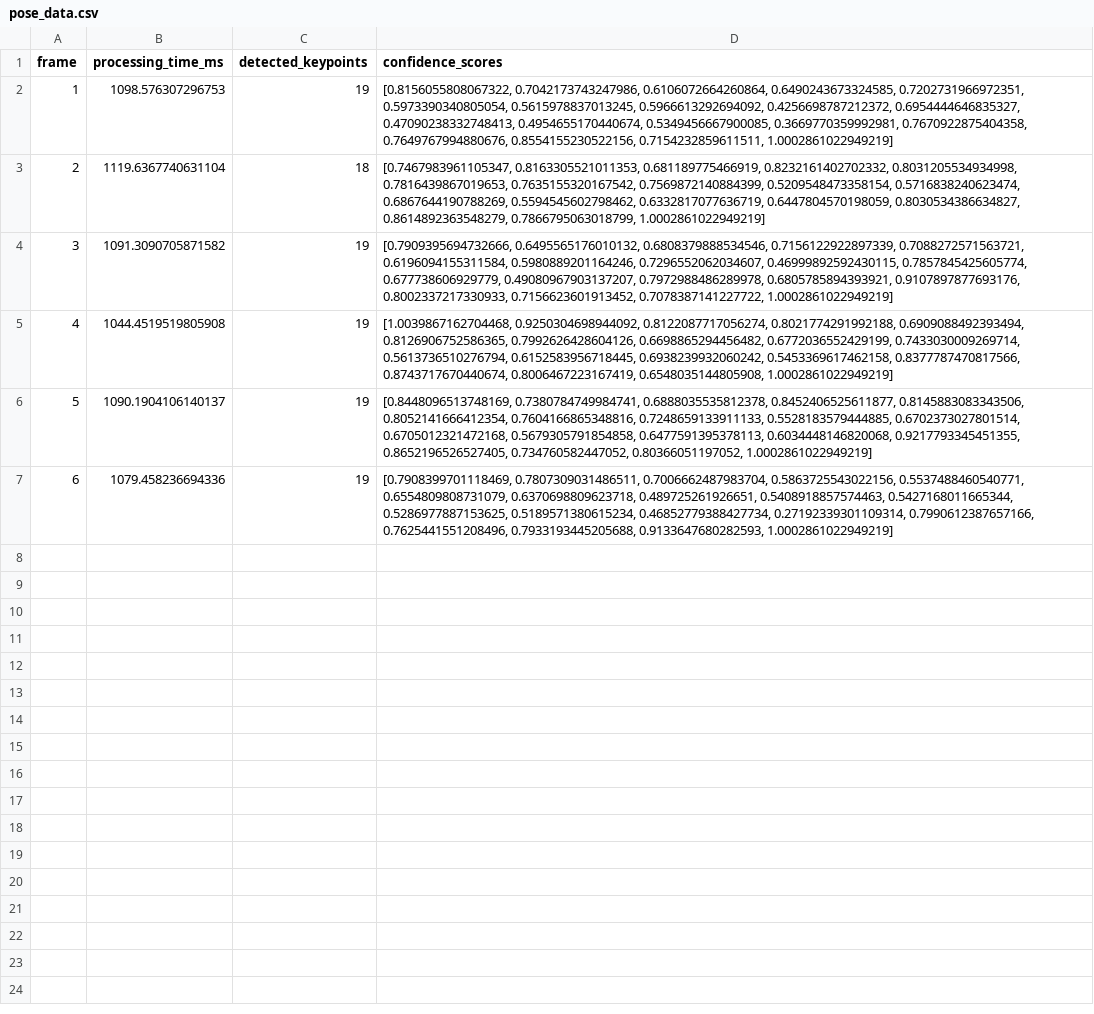
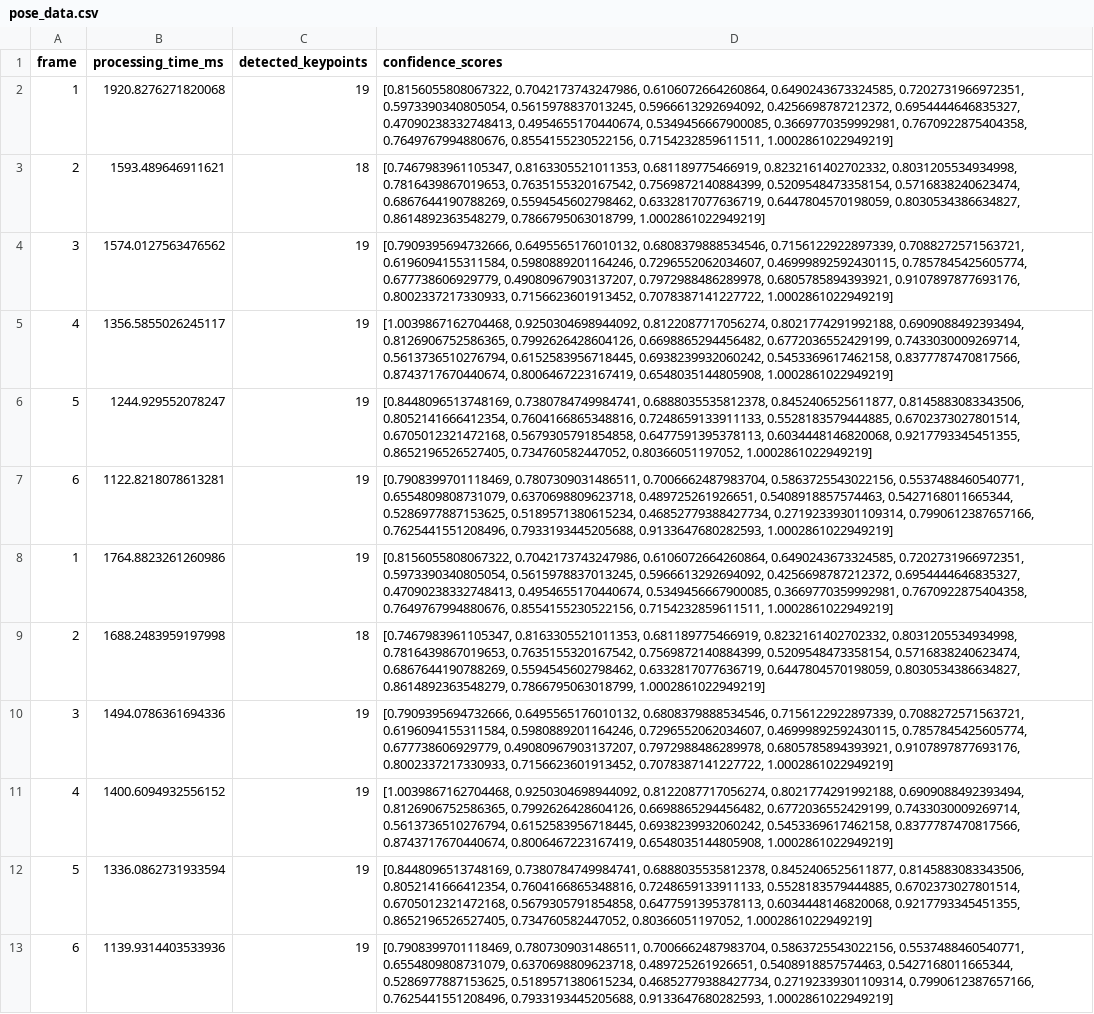
Before and after one commit to Redback-Operations/redback-orion, a CSV file: Player_Tracking/Pose_Matching_project/Pose_Estimation/pose_data.csv, drawn as a sheet; the diff names each change by its address in the sheet, - before the commit and + after, or states it on an @@ line.

Commit message:
added more documentation for each function and added more fitness applicaiton classifiers for the pose estimator function

```diff
--- a/Player_Tracking/Pose_Matching_project/Pose_Estimation/pose_data.csv
+++ b/Player_Tracking/Pose_Matching_project/Pose_Estimation/pose_data.csv
-B2 (processing_time_ms): 1098.576307296753
+B2 (processing_time_ms): 1920.8276271820068
-B3 (processing_time_ms): 1119.6367740631104
+B3 (processing_time_ms): 1593.489646911621
-B4 (processing_time_ms): 1091.3090705871582
+B4 (processing_time_ms): 1574.0127563476562
-B5 (processing_time_ms): 1044.4519519805908
+B5 (processing_time_ms): 1356.5855026245117
-B6 (processing_time_ms): 1090.1904106140137
+B6 (processing_time_ms): 1244.929552078247
-B7 (processing_time_ms): 1079.458236694336
+B7 (processing_time_ms): 1122.8218078613281
+row 8: 1 | 1764.8823261260986 | 19 | [0.8156055808067322, 0.7042173743247986, 0.6106072664260864, 0.6490243673324585, 0.7202731966972351, 0.5973390340805054, 0.5615978837013245, 0.5966613292694092, 0.4256698787212372, 0.6954444646835327, 0.47090238332748413, 0.4954655170440674, 0.5349456667900085, 0.3669770359992981, 0.7670922875404358, 0.7649767994880676, 0.8554155230522156, 0.7154232859611511, 1.0002861022949219]
+row 9: 2 | 1688.2483959197998 | 18 | [0.7467983961105347, 0.8163305521011353, 0.681189775466919, 0.8232161402702332, 0.8031205534934998, 0.7816439867019653, 0.7635155320167542, 0.7569872140884399, 0.5209548473358154, 0.5716838240623474, 0.6867644190788269, 0.5594545602798462, 0.6332817077636719, 0.6447804570198059, 0.8030534386634827, 0.8614892363548279, 0.7866795063018799, 1.0002861022949219]
+row 10: 3 | 1494.0786361694336 | 19 | [0.7909395694732666, 0.6495565176010132, 0.6808379888534546, 0.7156122922897339, 0.7088272571563721, 0.6196094155311584, 0.5980889201164246, 0.7296552062034607, 0.46999892592430115, 0.7857845425605774, 0.677738606929779, 0.49080967903137207, 0.7972988486289978, 0.6805785894393921, 0.9107897877693176, 0.8002337217330933, 0.7156623601913452, 0.7078387141227722, 1.0002861022949219]
+row 11: 4 | 1400.6094932556152 | 19 | [1.0039867162704468, 0.9250304698944092, 0.8122087717056274, 0.8021774291992188, 0.6909088492393494, 0.8126906752586365, 0.7992626428604126, 0.6698865294456482, 0.6772036552429199, 0.7433030009269714, 0.5613736510276794, 0.6152583956718445, 0.6938239932060242, 0.5453369617462158, 0.8377787470817566, 0.8743717670440674, 0.8006467223167419, 0.6548035144805908, 1.0002861022949219]
+row 12: 5 | 1336.0862731933594 | 19 | [0.8448096513748169, 0.7380784749984741, 0.6888035535812378, 0.8452406525611877, 0.8145883083343506, 0.8052141666412354, 0.7604166865348816, 0.7248659133911133, 0.5528183579444885, 0.6702373027801514, 0.6705012321472168, 0.5679305791854858, 0.6477591395378113, 0.6034448146820068, 0.9217793345451355, 0.8652196526527405, 0.734760582447052, 0.80366051197052, 1.0002861022949219]
+row 13: 6 | 1139.9314403533936 | 19 | [0.7908399701118469, 0.7807309031486511, 0.7006662487983704, 0.5863725543022156, 0.5537488460540771, 0.6554809808731079, 0.6370698809623718, 0.489725261926651, 0.5408918857574463, 0.5427168011665344, 0.5286977887153625, 0.5189571380615234, 0.46852779388427734, 0.27192339301109314, 0.7990612387657166, 0.7625441551208496, 0.7933193445205688, 0.9133647680282593, 1.0002861022949219]
```
Also changed, not shown: 1 other file.
